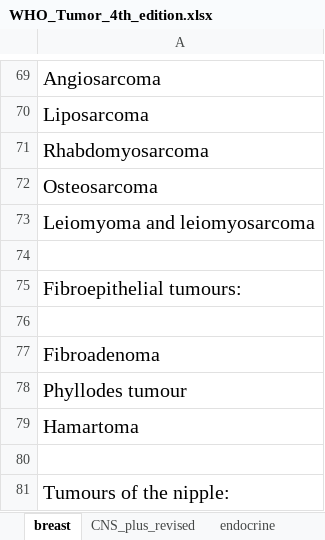
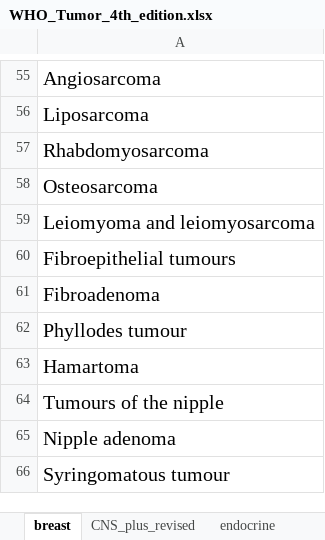
Before and after one commit to TaylorResearchLab/CANTOS, an Excel workbook: data/WHO_Tumors/4th_edition/WHO_Tumor_4th_edition.xlsx, sheet breast, drawn as a sheet; only a part is shown, gaps mark what is left out; the shorter side is filled out with more unchanged rows; values as stored, in another font and other column widths than the file's, no borders; removed rows and columns are numbered as before the commit, all else as after; the diff covers the shown part only; the diff names each change by its address in the sheet, - before the commit and + after, or states it on an @@ line.

```diff
--- a/data/WHO_Tumors/4th_edition/WHO_Tumor_4th_edition.xlsx (sheet breast)
+++ b/data/WHO_Tumors/4th_edition/WHO_Tumor_4th_edition.xlsx (sheet breast)
-row 74: (empty)
-A60: Fibroepithelial tumours:
+A60: Fibroepithelial tumours
-row 76: (empty)
-row 80: (empty)
-A64: Tumours of the nipple:
+A64: Tumours of the nipple
```
Also changed, not shown: 22 removed rows and 8 edited cells elsewhere in this sheet, sheet CNS_plus_revised, sheet head_neck, sheet hemato_plus_revised, sheet endocrine, sheet female_repro, sheet eye, 5 more sheets, 2 other files.
